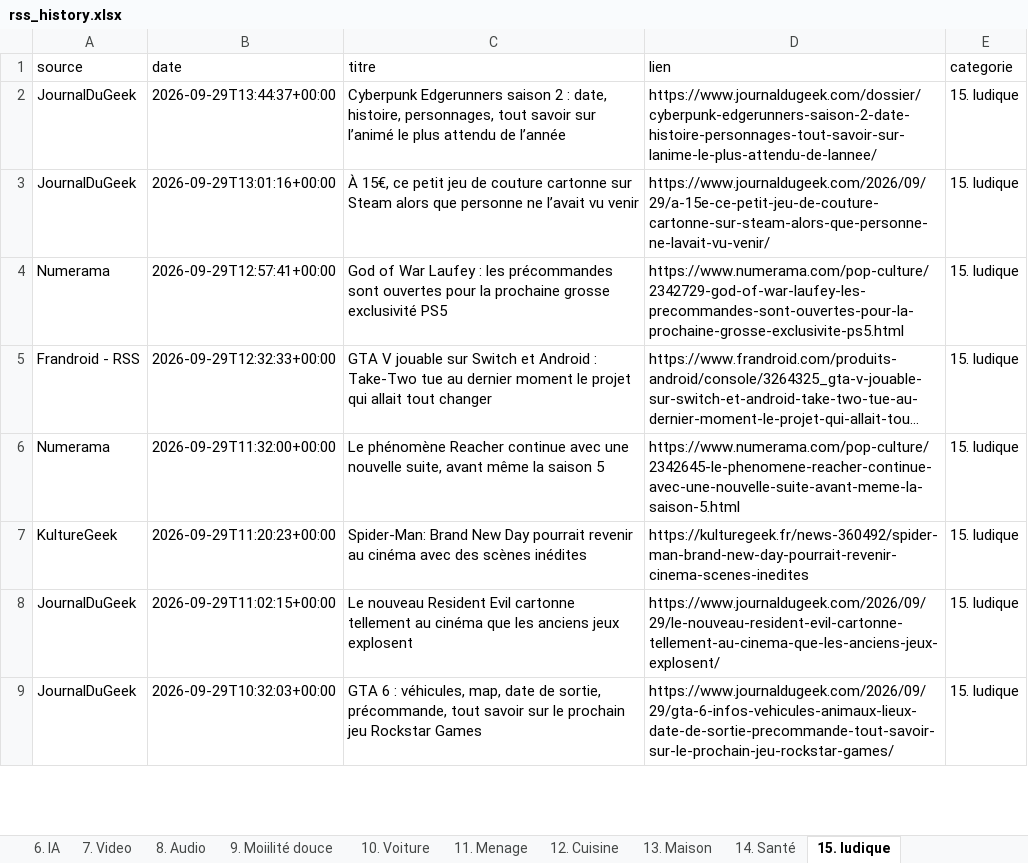
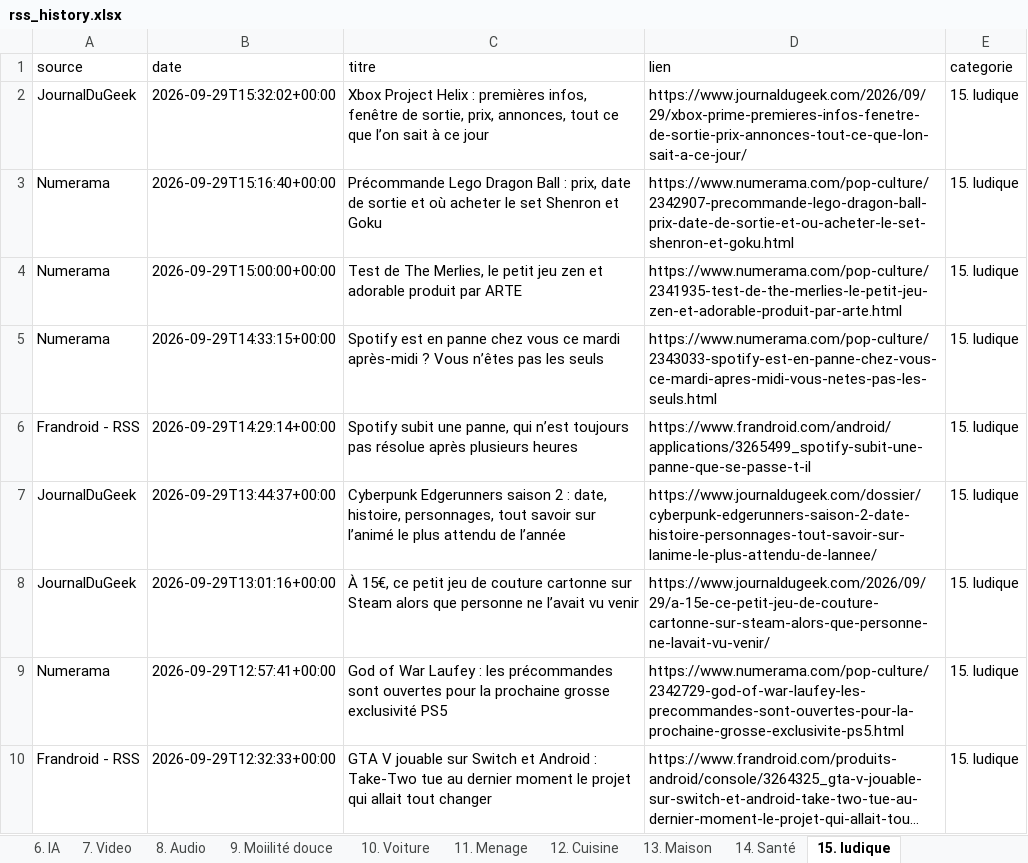
Before and after one commit to djhadef-star/rss-categories, an Excel workbook: output/rss_history.xlsx, sheet 15. ludique, drawn as a sheet; only a part is shown; the shorter side is filled out with more unchanged rows; long unchanged cells end in …; values as stored, in another font and other column widths than the file's, no borders; the diff names each change by its address in the sheet, - before the commit and + after, or states it on an @@ line.

```diff
--- a/output/rss_history.xlsx (sheet 15. ludique)
+++ b/output/rss_history.xlsx (sheet 15. ludique)
+row 2: JournalDuGeek | 2026-09-29T15:32:02+00:00 | Xbox Project Helix : premières infos, fenêtre de sortie, prix, annonces, tout ce que l’on sait à ce jour | https://www.journaldugeek.com/2026/09/29/xbox-prime-premieres-infos-fenetre-de-sortie-prix-annonces-tout-ce-que-lon-sait-a-ce-jour/ | 15. ludique
+row 3: Numerama | 2026-09-29T15:16:40+00:00 | Précommande Lego Dragon Ball : prix, date de sortie et où acheter le set Shenron et Goku | https://www.numerama.com/pop-culture/2342907-precommande-lego-dragon-ball-prix-date-de-sortie-et-ou-acheter-le-set-shenron-et-goku.html | 15. ludique
+row 4: Numerama | 2026-09-29T15:00:00+00:00 | Test de The Merlies, le petit jeu zen et adorable produit par ARTE | https://www.numerama.com/pop-culture/2341935-test-de-the-merlies-le-petit-jeu-zen-et-adorable-produit-par-arte.html | 15. ludique
+row 5: Numerama | 2026-09-29T14:33:15+00:00 | Spotify est en panne chez vous ce mardi après-midi ? Vous n’êtes pas les seuls | https://www.numerama.com/pop-culture/2343033-spotify-est-en-panne-chez-vous-ce-mardi-apres-midi-vous-netes-pas-les-seuls.html | 15. ludique
+row 6: Frandroid - RSS | 2026-09-29T14:29:14+00:00 | Spotify subit une panne, qui n’est toujours pas résolue après plusieurs heures | https://www.frandroid.com/android/applications/3265499_spotify-subit-une-panne-que-se-passe-t-il | 15. ludique
```
Also changed, not shown: sheet Tous_les_articles, sheet 6. IA, sheet NON_CLASSE, sheet 1. SMARTPHONE, sheet 19. Sponso, sheet 11. Menage, 6 more sheets, output/rss_history_2.xlsx, 2 other files.
